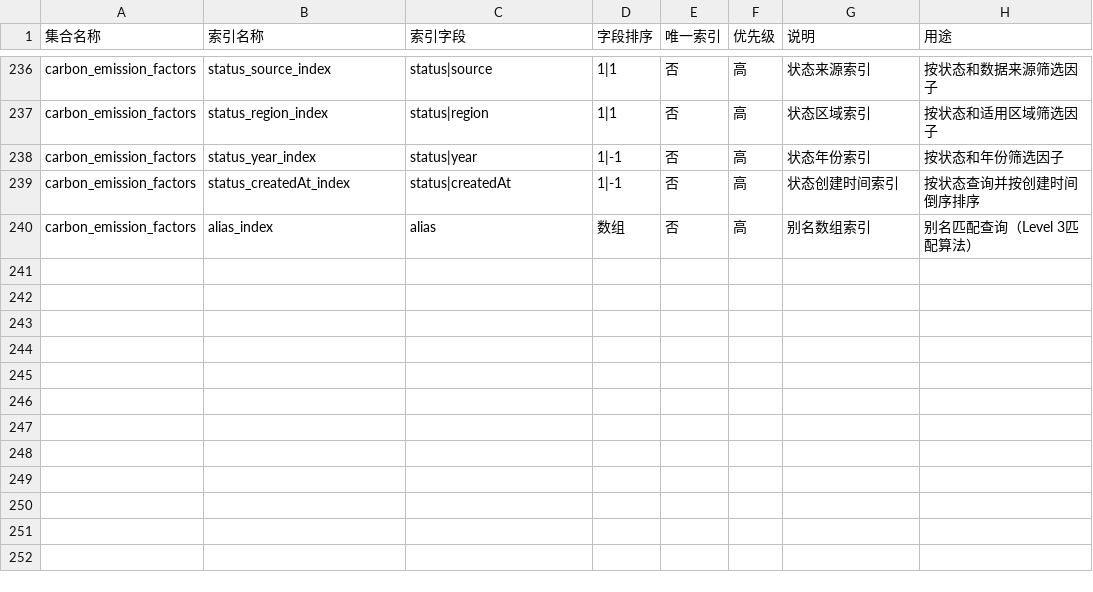
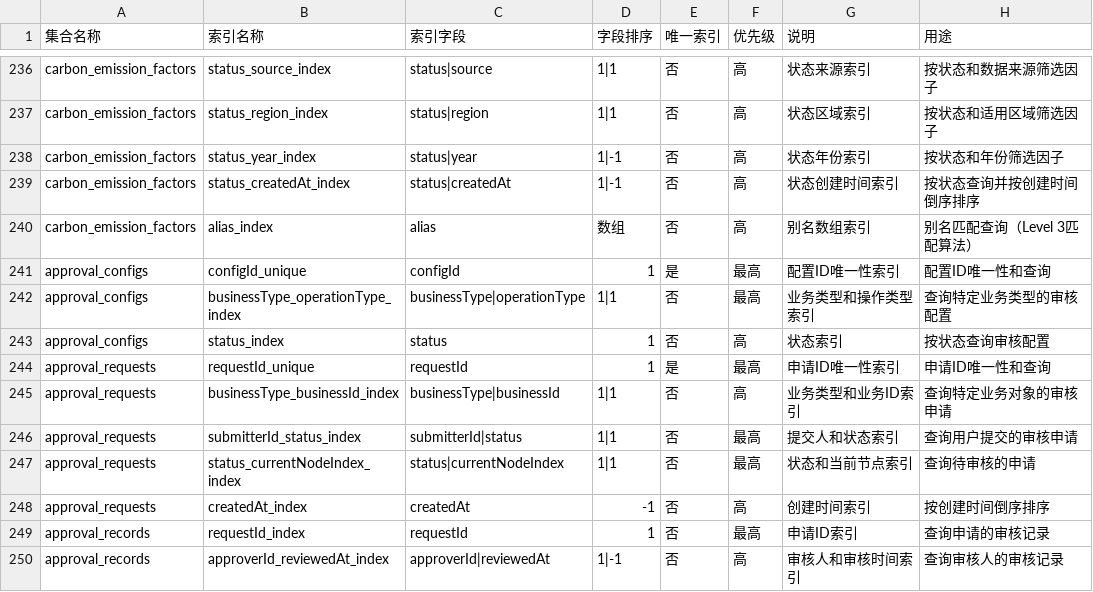
Before and after one commit to VeganGarden/MyGarden, a CSV file: Docs/索引配置表.csv, drawn as a sheet; only a part is shown, gaps mark what is left out.

Commit message:
feat: 实现平台级审核流程机制
- 新增审核流程管理云函数 (approval-manage)
- 集成因子库和基准值的审核流程
- 新增审核申请管理前端页面
- 添加审核相关的数据库集合和索引配置
- 修复权限验证和 Node.js 10 兼容性问题
- 优化错误处理和用户体验

```diff
--- a/Docs/索引配置表.csv
+++ b/Docs/索引配置表.csv
@@ -240 +240,11 @@ carbon_emission_factors,status_createdAt_index,status|createdAt,1|-1,否,高,状
 carbon_emission_factors,alias_index,alias,数组,否,高,别名数组索引,别名匹配查询（Level 3匹配算法）
+approval_configs,configId_unique,configId,1,是,最高,配置ID唯一性索引,配置ID唯一性和查询
+approval_configs,businessType_operationType_index,businessType|operationType,1|1,否,最高,业务类型和操作类型索引,查询特定业务类型的审核配置
+approval_configs,status_index,status,1,否,高,状态索引,按状态查询审核配置
+approval_requests,requestId_unique,requestId,1,是,最高,申请ID唯一性索引,申请ID唯一性和查询
+approval_requests,businessType_businessId_index,businessType|businessId,1|1,否,高,业务类型和业务ID索引,查询特定业务对象的审核申请
+approval_requests,submitterId_status_index,submitterId|status,1|1,否,最高,提交人和状态索引,查询用户提交的审核申请
+approval_requests,status_currentNodeIndex_index,status|currentNodeIndex,1|1,否,最高,状态和当前节点索引,查询待审核的申请
+approval_requests,createdAt_index,createdAt,-1,否,高,创建时间索引,按创建时间倒序排序
+approval_records,requestId_index,requestId,1,否,最高,申请ID索引,查询申请的审核记录
+approval_records,approverId_reviewedAt_index,approverId|reviewedAt,1|-1,否,高,审核人和审核时间索引,查询审核人的审核记录
```
Also changed, not shown: 31 other files.
